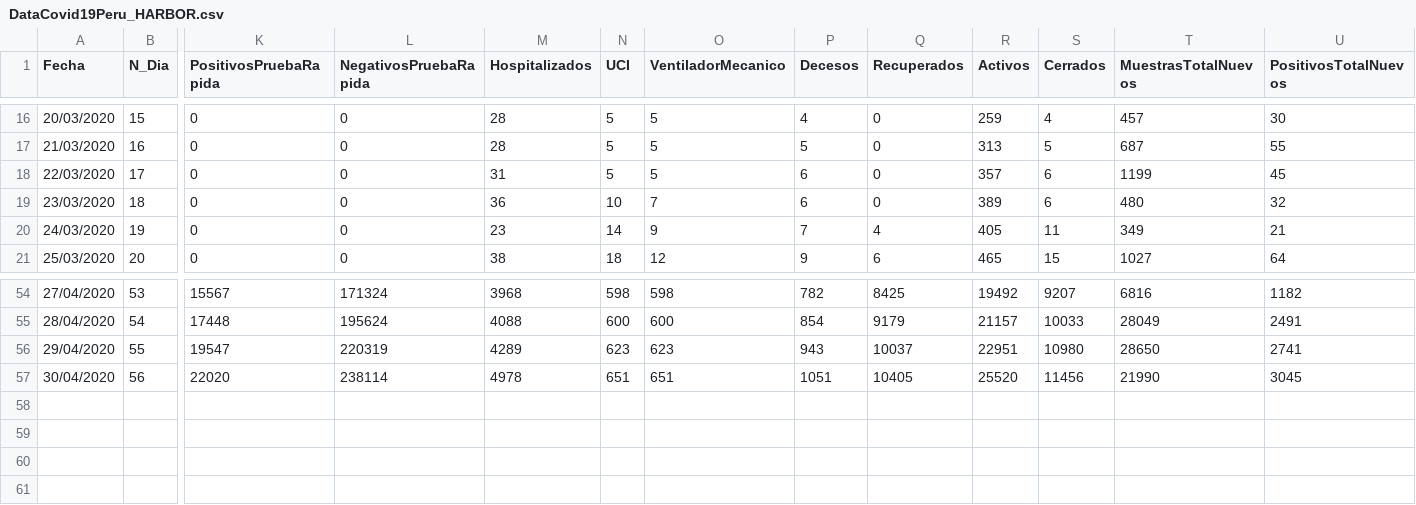
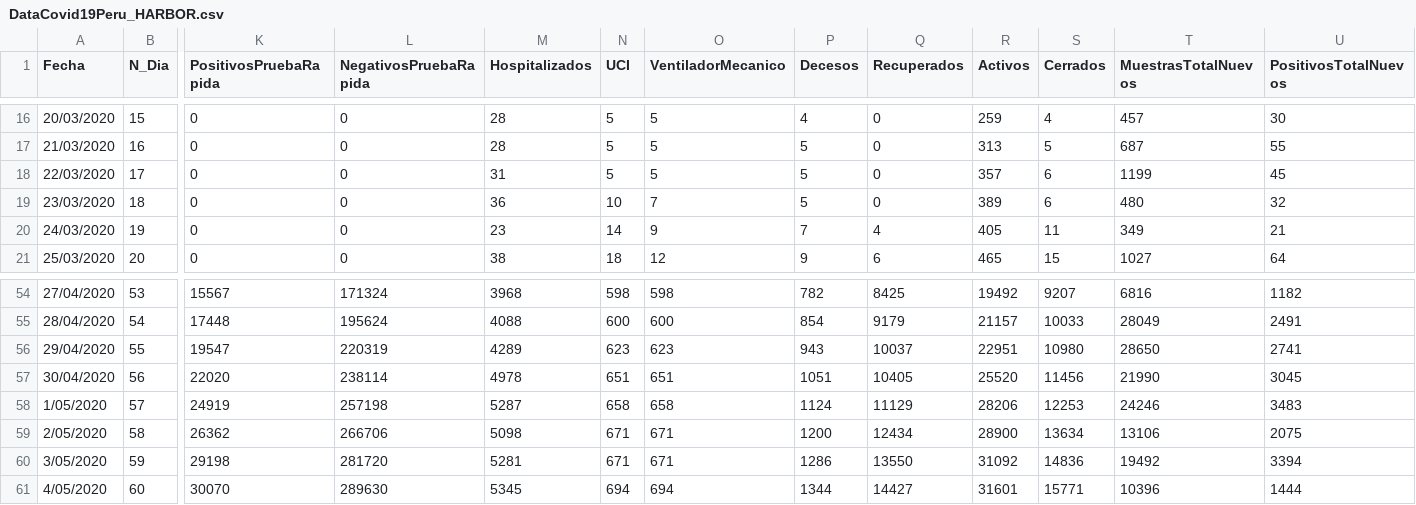
Before and after one commit to ariasbordahugo/Covid19_PeruPais, a CSV file: Covid19_PeruPais/DataCovid19Peru_HARBOR.csv, drawn as a sheet; only a part is shown, gaps mark what is left out; rows hold the shown columns only; the diff names each change by its address in the sheet, - before the commit and + after, or states it on an @@ line.

```diff
--- a/Covid19_PeruPais/DataCovid19Peru_HARBOR.csv
+++ b/Covid19_PeruPais/DataCovid19Peru_HARBOR.csv
-P18:P19 (Decesos): 6
+P18:P19 (Decesos): 5
+row 58: 1/05/2020 | 57 | 24919 | 257198 | 5287 | 658 | 658 | 1124 | 11129 | 28206 | 12253 | 24246 | 3483
+row 59: 2/05/2020 | 58 | 26362 | 266706 | 5098 | 671 | 671 | 1200 | 12434 | 28900 | 13634 | 13106 | 2075
+row 60: 3/05/2020 | 59 | 29198 | 281720 | 5281 | 671 | 671 | 1286 | 13550 | 31092 | 14836 | 19492 | 3394
+row 61: 4/05/2020 | 60 | 30070 | 289630 | 5345 | 694 | 694 | 1344 | 14427 | 31601 | 15771 | 10396 | 1444
```
Also changed, not shown: Covid19_PeruPais/DataCovid19Regiones_HARBOR.csv, 1 other file.
